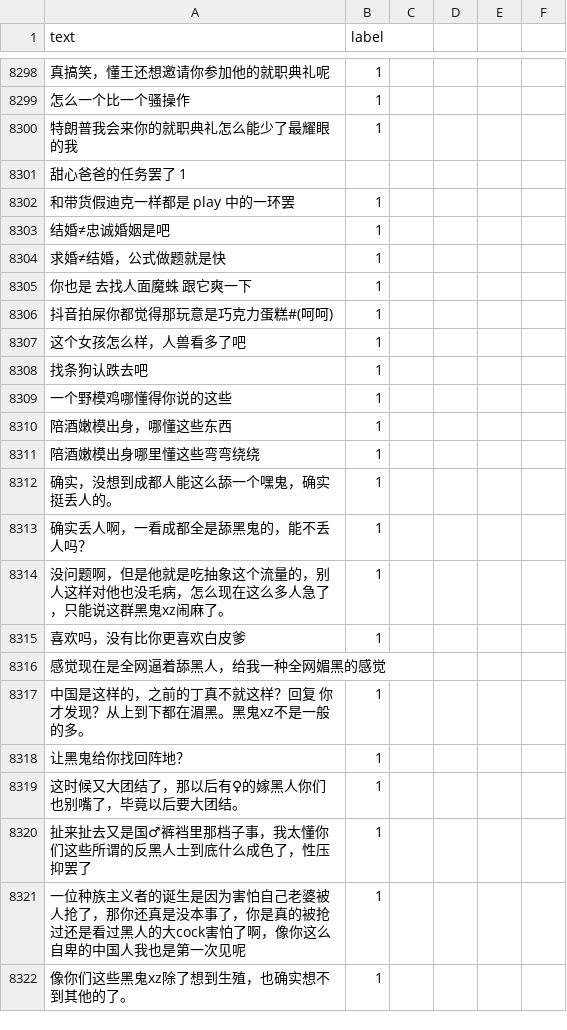
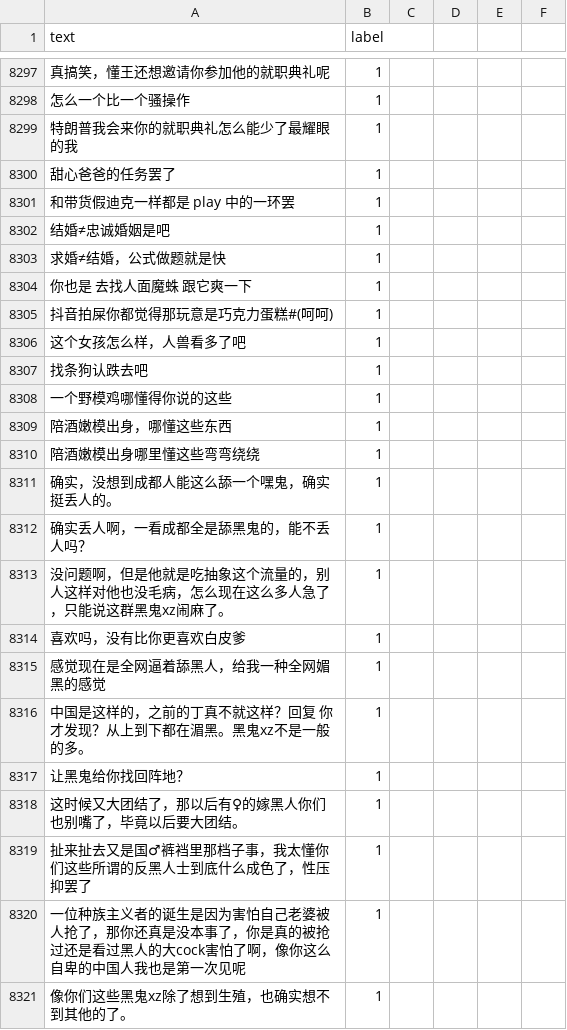
Before and after one commit to aurshine/ark, a CSV file: ark/data/DATASET/all_data/tie-ba.csv, drawn as a sheet; only a part is shown, gaps mark what is left out; removed rows and columns are numbered as before the commit, all else as after; the diff covers the shown part only; the diff names each change by its address in the sheet, - before the commit and + after, or states it on an @@ line.

```diff
--- a/ark/data/DATASET/all_data/tie-ba.csv
+++ b/ark/data/DATASET/all_data/tie-ba.csv
-row 8301: 甜心爸爸的任务罢了 1
+row 8300: 甜心爸爸的任务罢了 | 1
-B8315 (label): (empty)
+B8315 (label): 1
```
Also changed, not shown: 4 added rows and 5 removed rows elsewhere in this file, ark/data/DATASET/all_data/ToxiCloakCN.csv.
